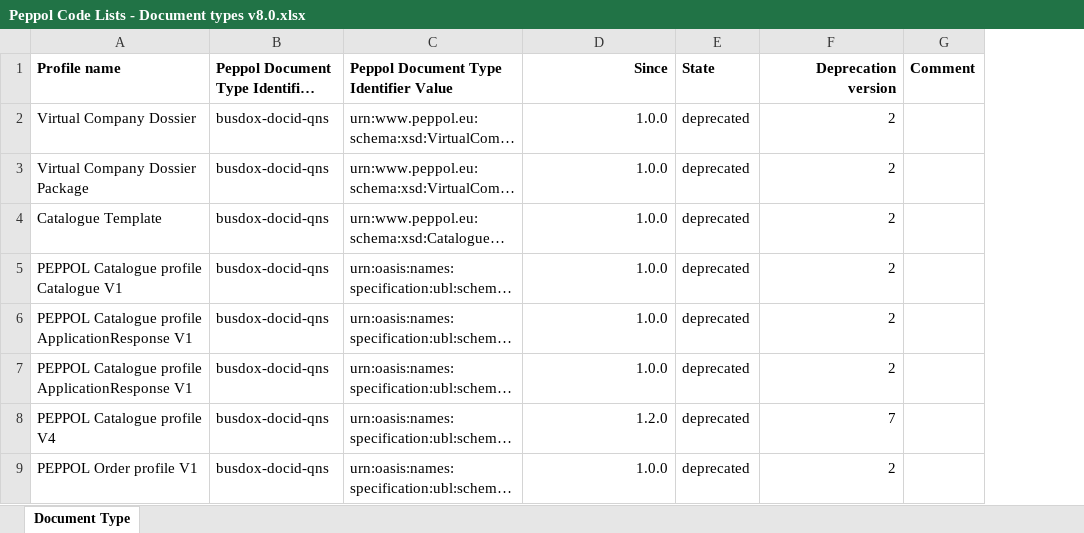
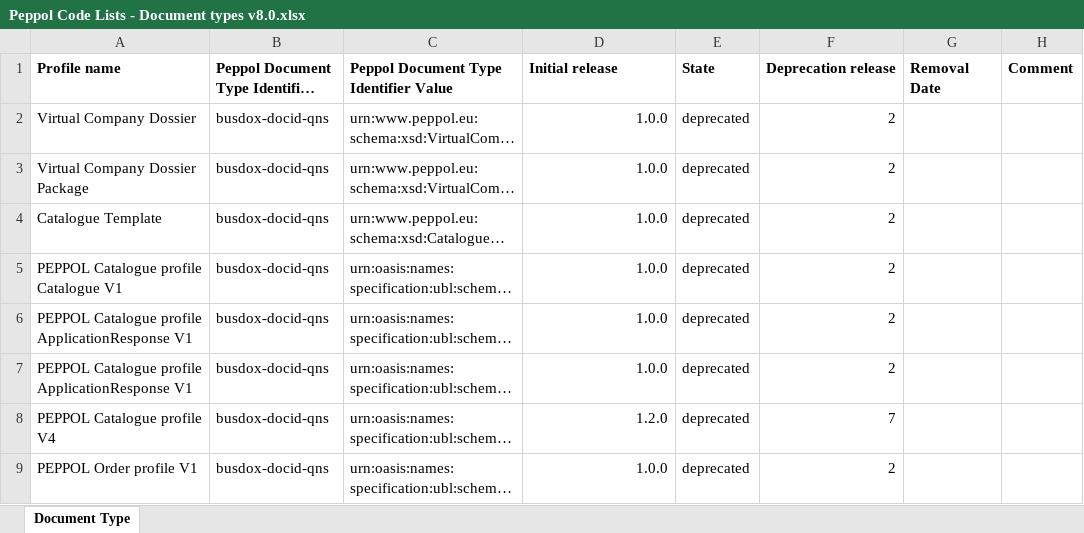
Before and after one commit to OpenPEPPOL/edec-codelists, an Excel workbook: work-in-progress/Peppol Code Lists - Document types v8.0.xlsx, sheet Document Type, drawn as a sheet; only a part is shown; long unchanged cells end in …; values as stored, in another font and other column widths than the file's, no borders; the diff names each change by its address in the sheet, - before the commit and + after, or states it on an @@ line.

```diff
--- a/work-in-progress/Peppol Code Lists - Document types v8.0.xlsx (sheet Document Type)
+++ b/work-in-progress/Peppol Code Lists - Document types v8.0.xlsx (sheet Document Type)
+column G (Removal Date), empty
-D1: Since
+D1: Initial release
-D1 alignment: right
+D1 alignment: left
-F1: Deprecation version
+F1: Deprecation release
-F1 alignment: right
+F1 alignment: left
```
Also changed, not shown: work-in-progress/Peppol Code Lists - Participant identifier schemes v8.0.xlsx, work-in-progress/Peppol Code Lists - Transport profiles v8.0.xlsx, 1 other file.
